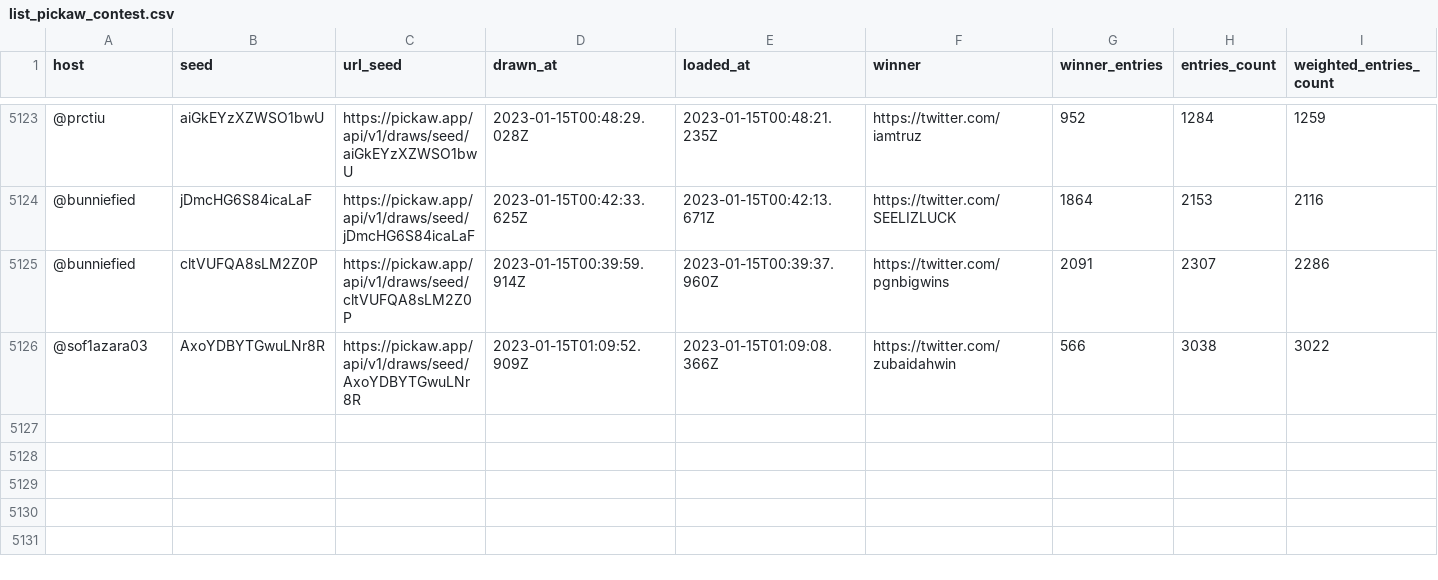
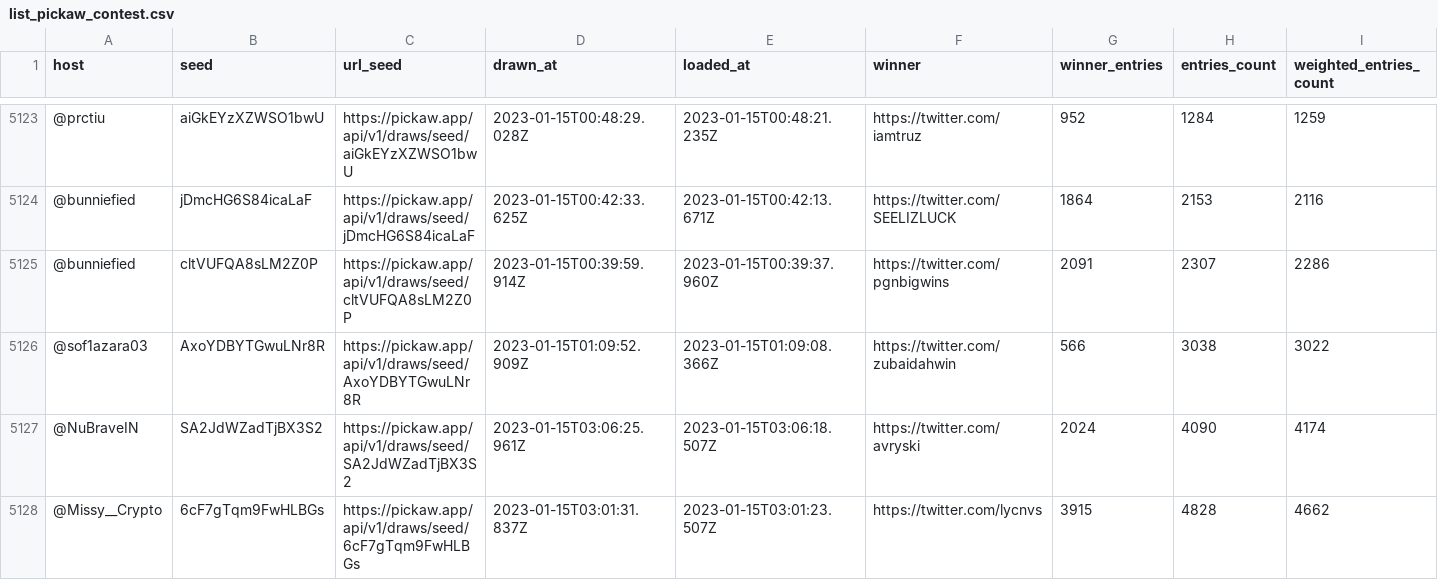
Before and after one commit to ilham-mukti/pickaw_analysis, a CSV file: list_pickaw_contest.csv, drawn as a sheet; only a part is shown, gaps mark what is left out; rows hold the shown columns only; the diff names each change by its address in the sheet, - before the commit and + after, or states it on an @@ line.

```diff
--- a/list_pickaw_contest.csv
+++ b/list_pickaw_contest.csv
+row 5127: @NuBraveIN | SA2JdWZadTjBX3S2 | https://pickaw.app/api/v1/draws/seed/SA2JdWZadTjBX3S2 | 2023-01-15T03:06:25.961Z | 2023-01-15T03:06:18.507Z | https://twitter.com/avryski | 2024 | 4090 | 4174
+row 5128: @Missy__Crypto | 6cF7gTqm9FwHLBGs | https://pickaw.app/api/v1/draws/seed/6cF7gTqm9FwHLBGs | 2023-01-15T03:01:31.837Z | 2023-01-15T03:01:23.507Z | https://twitter.com/lycnvs | 3915 | 4828 | 4662
```
Also changed, not shown: 2 other files.
